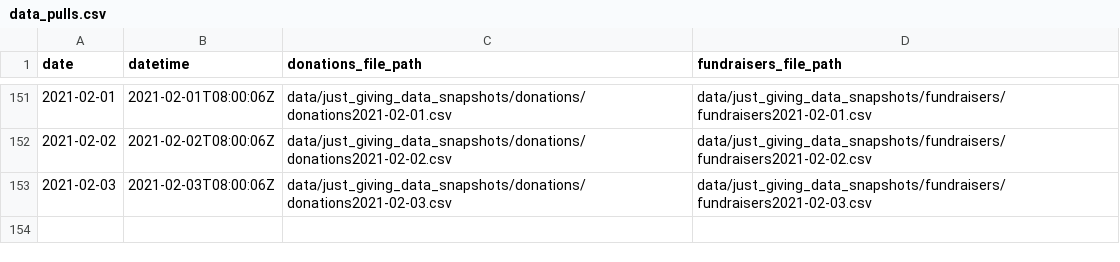
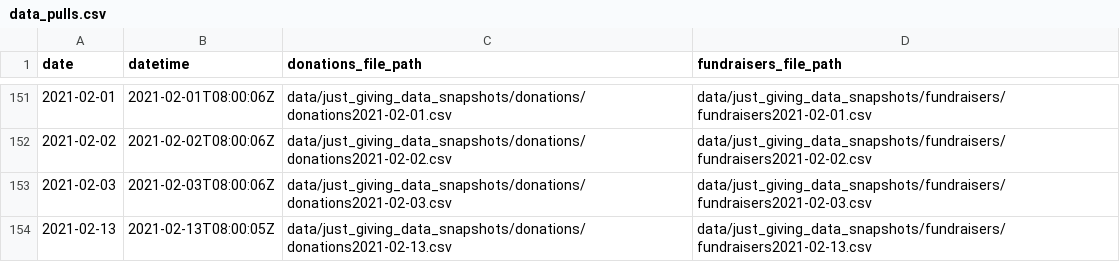
Before and after one commit to daaronr/fundraising_data_pull, a CSV file: data/data_pulls.csv, drawn as a sheet; only a part is shown, gaps mark what is left out; the diff names each change by its address in the sheet, - before the commit and + after, or states it on an @@ line.

Commit message:
New effective data 2021-02-13

```diff
--- a/data/data_pulls.csv
+++ b/data/data_pulls.csv
+row 154: 2021-02-13 | 2021-02-13T08:00:05Z | data/just_giving_data_snapshots/donations/donations2021-02-13.csv | data/just_giving_data_snapshots/fundraisers/fundraisers2021-02-13.csv
```
Also changed, not shown: 6 other files.
